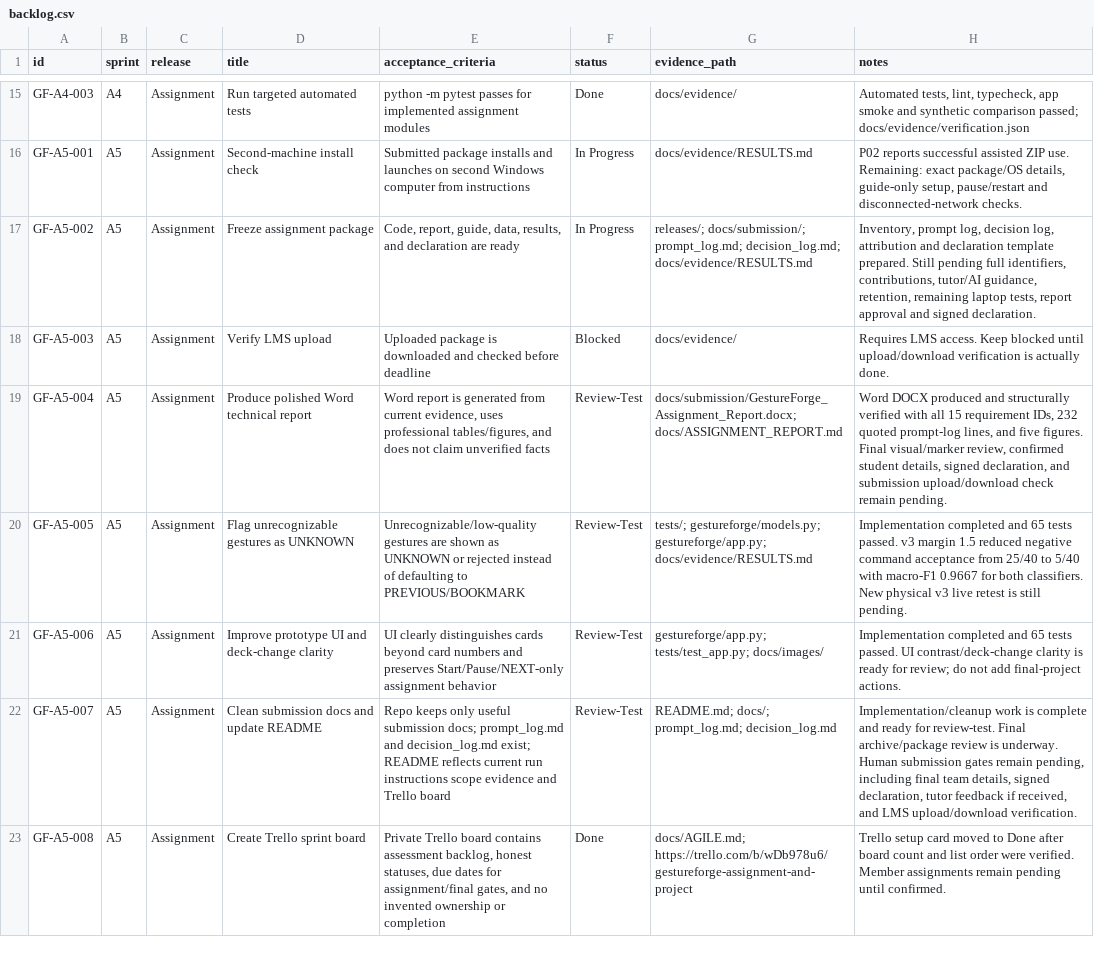
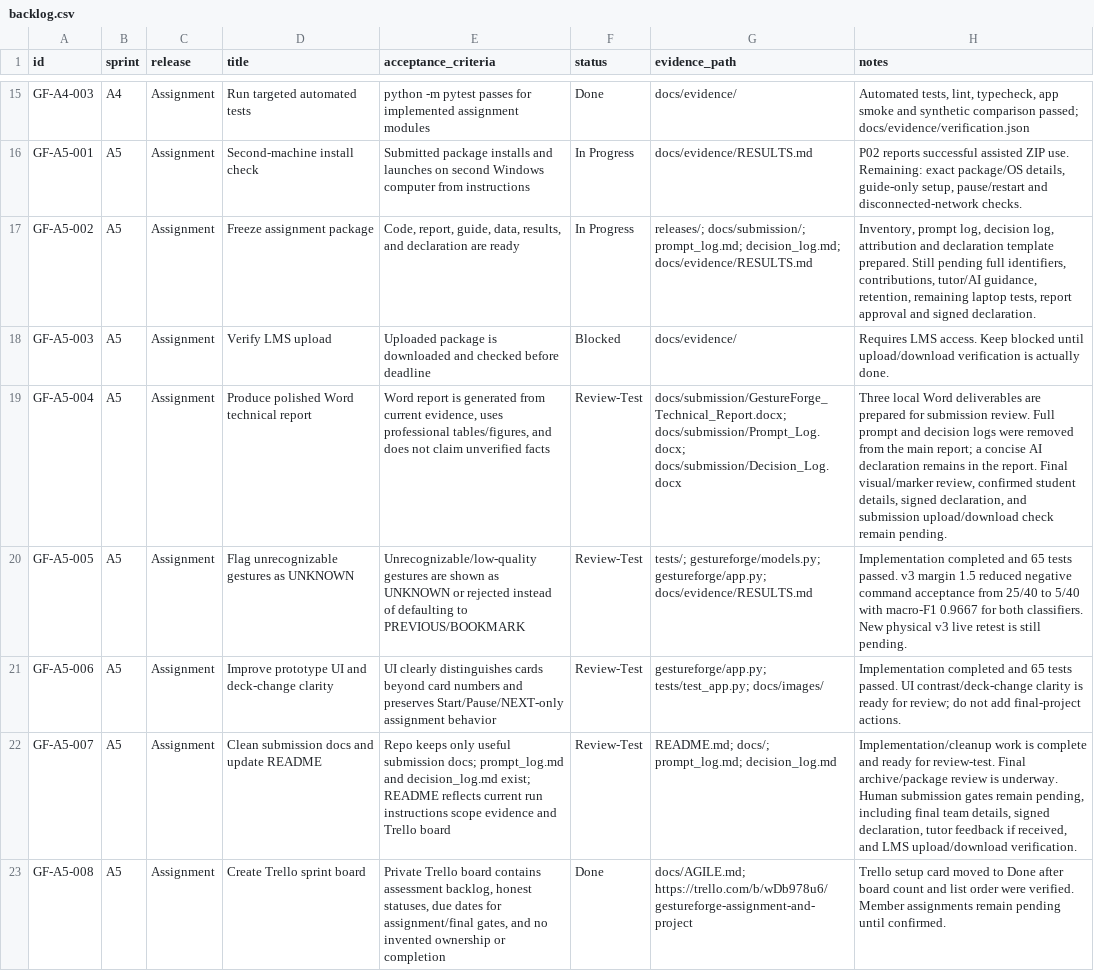
Before and after one commit to Chi944/GestureForge, a CSV file: docs/backlog.csv, drawn as a sheet; only a part is shown, gaps mark what is left out; the diff covers the shown part only; the diff names each change by its address in the sheet, - before the commit and + after, or states it on an @@ line.

```diff
--- a/docs/backlog.csv
+++ b/docs/backlog.csv
-G19 (evidence_path): docs/submission/GestureForge_Assignment_Report.docx; docs/ASSIGNMENT_REPORT.md
+G19 (evidence_path): docs/submission/GestureForge_Technical_Report.docx; docs/submission/Prompt_Log.docx; docs/submission/Decision_Log.docx
-H19 (notes): Word DOCX produced and structurally verified with all 15 requirement IDs, 232 quoted prompt-log lines, and five figures. Final visual/marker…
+H19 (notes): Three local Word deliverables are prepared for submission review. Full prompt and decision logs were removed from the main report; a concise AI declaration remains in the report. Final visual/marker…
```
Also changed, not shown: 1 added row and 2 edited cells elsewhere in this file, 19 other files.
